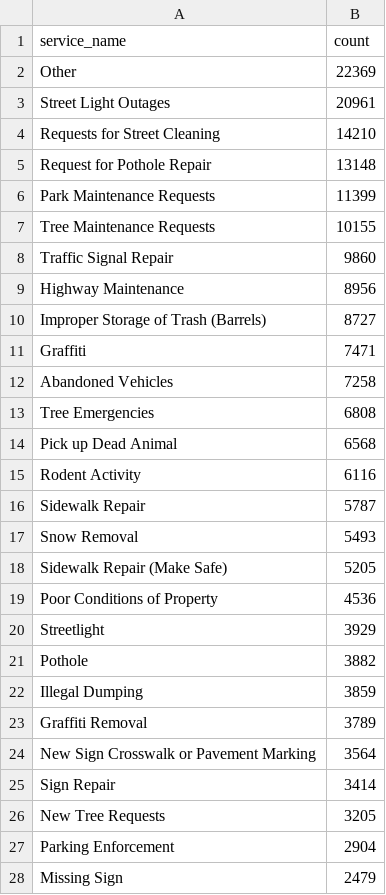
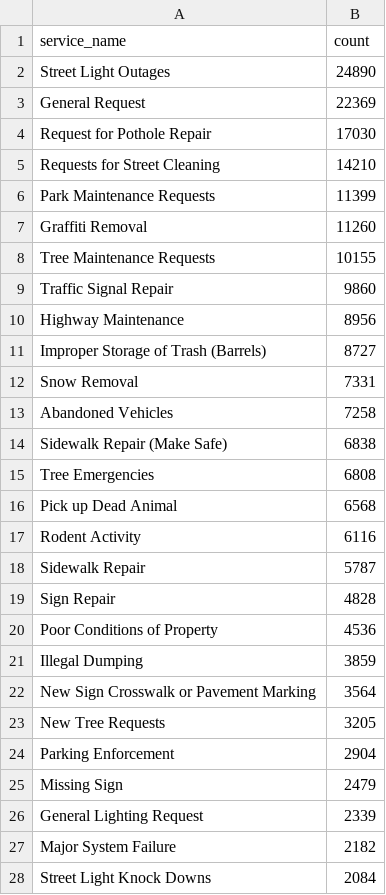
Before and after one commit to monum/pieces, a CSV file: db/boston/data/taxonomy/boston_counts.csv, drawn as a sheet; only a part is shown; the shorter side is filled out with more unchanged rows; the diff covers the shown part only.

Commit message:
Updating service request counts

```diff
--- a/db/boston/data/taxonomy/boston_counts.csv
+++ b/db/boston/data/taxonomy/boston_counts.csv
@@ -1,7 +1,8 @@
 "service_name","count"
-"Other",22369
-"Street Light Outages",20961
+"Street Light Outages",24890
+"General Request",22369
+"Request for Pothole Repair",17030
 "Requests for Street Cleaning",14210
-"Request for Pothole Repair",13148
 "Park Maintenance Requests",11399
+"Graffiti Removal",11260
 "Tree Maintenance Requests",10155
@@ -10,4 +11,5 @@
 "Improper Storage of Trash (Barrels)",8727
-"Graffiti",7471
+"Snow Removal",7331
 "Abandoned Vehicles",7258
+"Sidewalk Repair (Make Safe)",6838
 "Tree Emergencies",6808
@@ -16,11 +18,6 @@
 "Sidewalk Repair",5787
-"Snow Removal",5493
-"Sidewalk Repair (Make Safe)",5205
+"Sign Repair",4828
 "Poor Conditions of Property",4536
-"Streetlight",3929
-"Pothole",3882
 "Illegal Dumping",3859
-"Graffiti Removal",3789
 "New Sign Crosswalk or Pavement Marking",3564
-"Sign Repair",3414
 "New Tree Requests",3205
```
Also changed, not shown: 3 removed rows, 3 moved rows and 2 edited cells elsewhere in this file.
